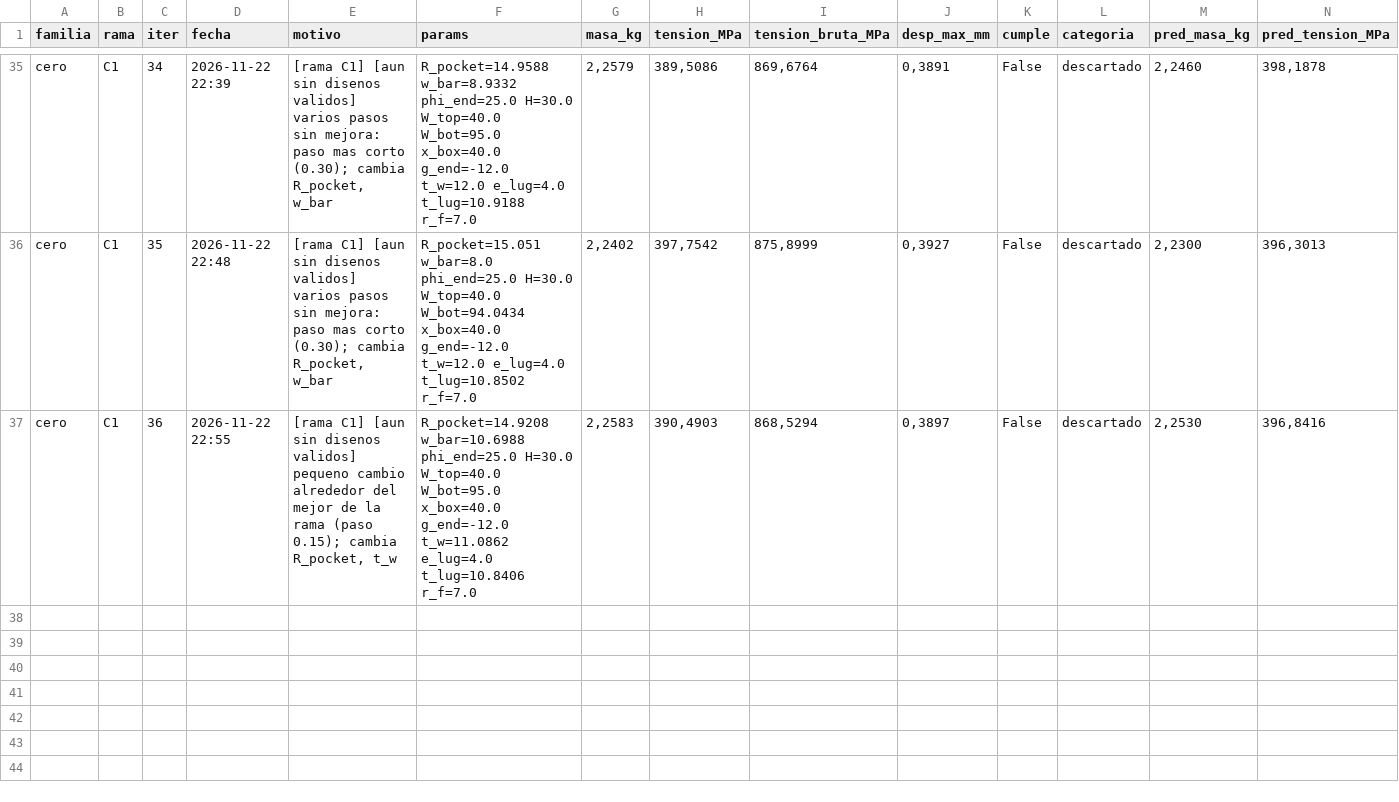
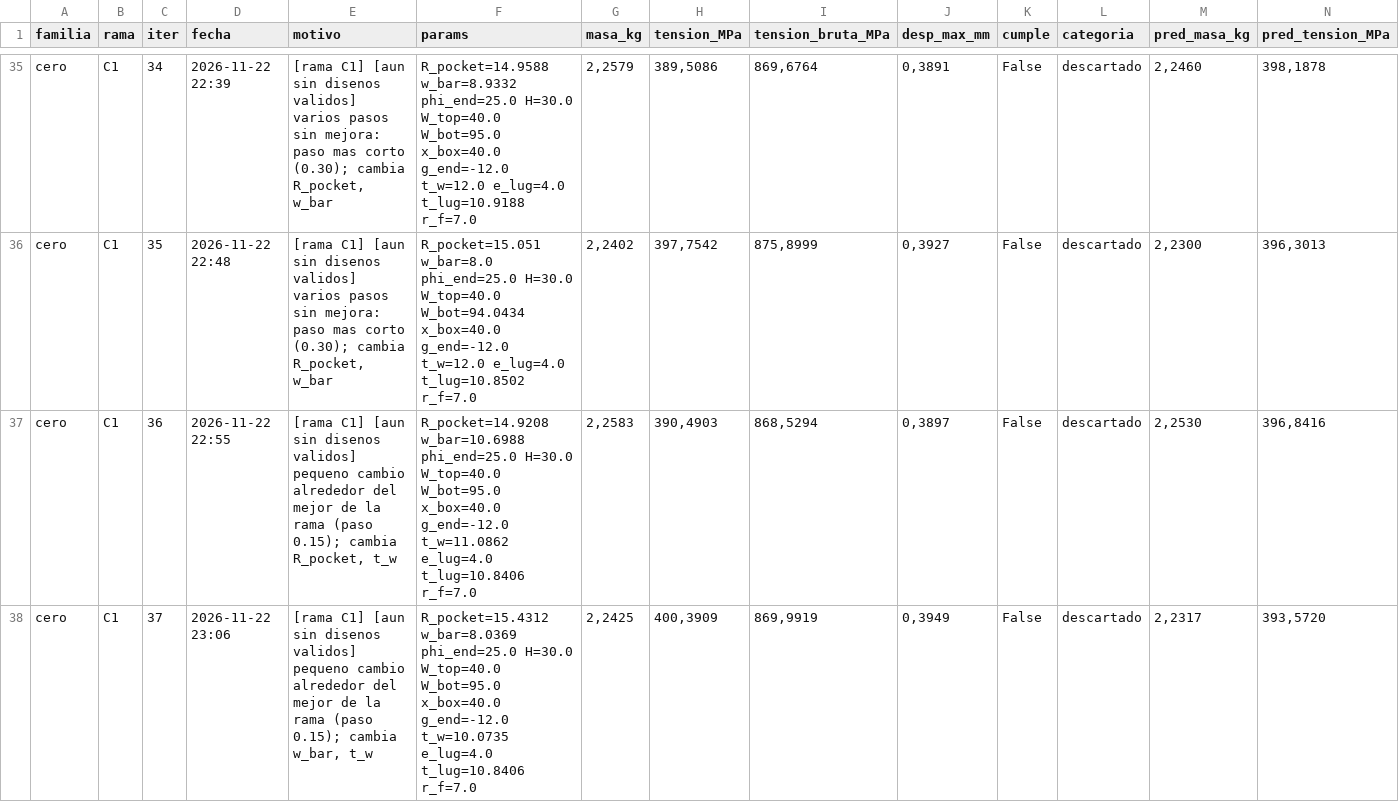
Before and after one commit to Hugiko/msd-soporte-optimizacion, a CSV file: runs/opt_37800N/cero/registro_iteraciones.csv, drawn as a sheet; only a part is shown, gaps mark what is left out; rows hold the shown columns only; the diff names each change by its address in the sheet, - before the commit and + after, or states it on an @@ line.

Commit message:
[cero] diseno 037: descartado

```diff
--- a/runs/opt_37800N/cero/registro_iteraciones.csv
+++ b/runs/opt_37800N/cero/registro_iteraciones.csv
+row 38: cero | C1 | 37 | 2026-11-22 23:06 | [rama C1] [aun sin disenos validos] pequeno cambio alrededor del mejor de la rama (paso 0.15); cambia w_bar, t_w | R_pocket=15.4312 w_bar=8.0369 phi_end=25.0 H=30.0 W_top=40.0 W_bot=95.0 x_box=40.0 g_end=-12.0 t_w=10.0735 e_lug=4.0 t_lug=10.8406 r_f=7.0 | 2,2425 | 400,3909 | 869,9919 | 0,3949 | False | descartado | 2,2317 | 393,5720
```
Also changed, not shown: runs/opt_37800N/registro_global.csv, 18 other files.
